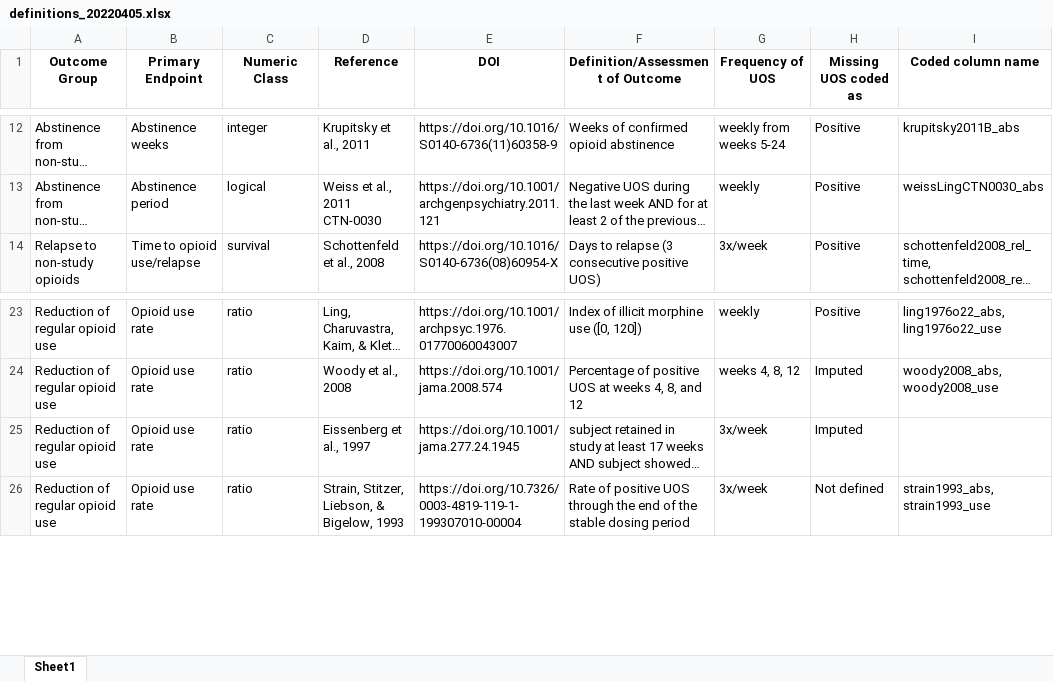
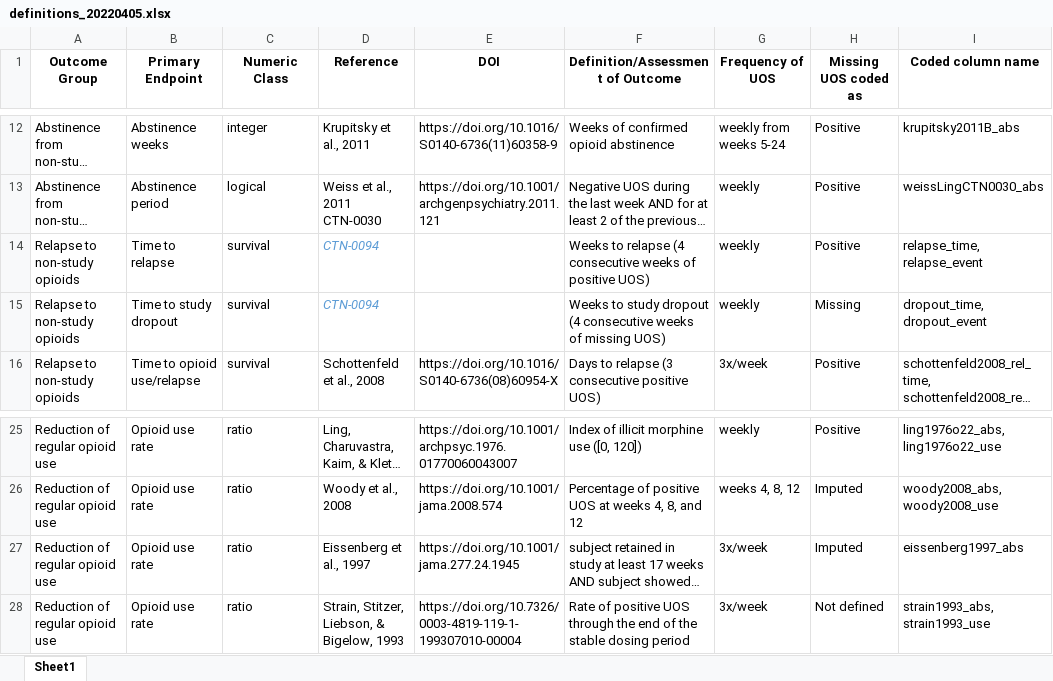
Before and after one commit to CTN-0094/CTNote, an Excel workbook: inst/suppl_docs/definitions_20220405.xlsx, sheet Sheet1, drawn as a sheet; only a part is shown, gaps mark what is left out; long unchanged cells end in …; values as stored, in another font and other column widths than the file's, no borders; addresses are those after the commit; the diff names each change by its address in the sheet, - before the commit and + after, or states it on an @@ line.

Commit message:
more updates to Table 1 (added two outcomes we created for CTN-0094)

```diff
--- a/inst/suppl_docs/definitions_20220405.xlsx (sheet Sheet1)
+++ b/inst/suppl_docs/definitions_20220405.xlsx (sheet Sheet1)
+row 14: Relapse to non-study opioids | Time to relapse | survival | CTN-0094 |  | Weeks to relapse (4 consecutive weeks of positive UOS) | weekly | Positive | relapse_time, relapse_event
+row 15: Relapse to non-study opioids | Time to study dropout | survival | CTN-0094 |  | Weeks to study dropout (4 consecutive weeks of missing UOS) | weekly | Missing | dropout_time, dropout_event
-I27 (Coded column name): (empty)
+I27 (Coded column name): eissenberg1997_abs
```
